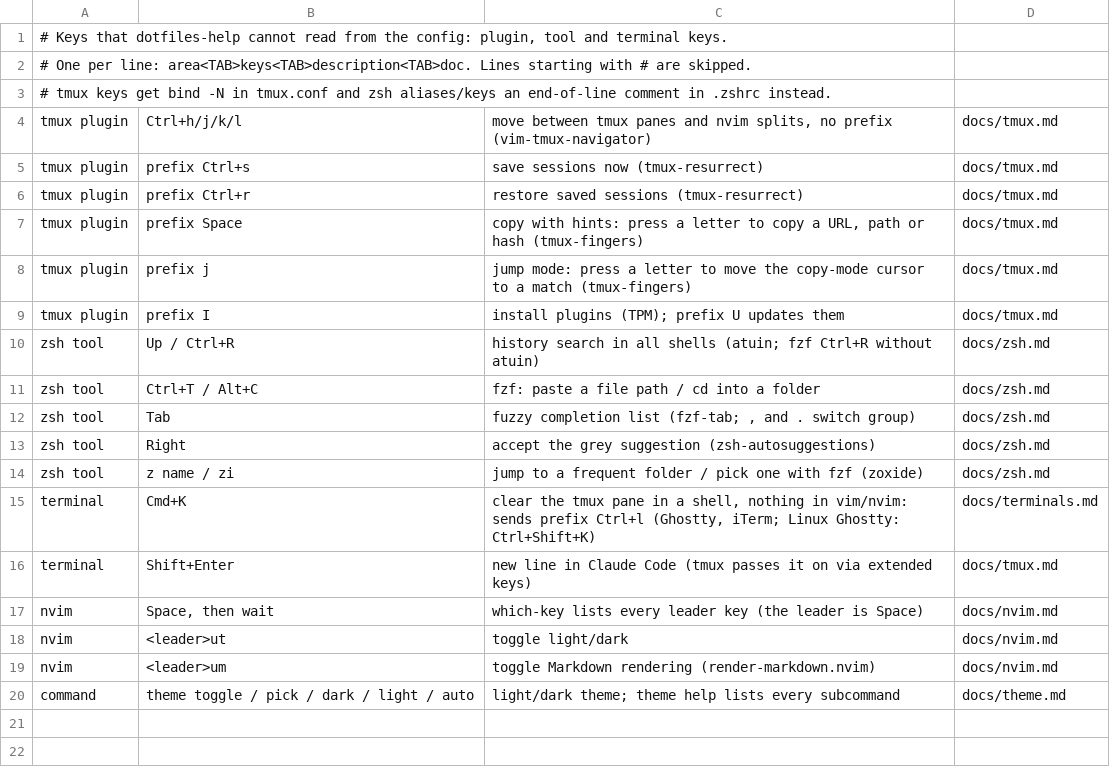
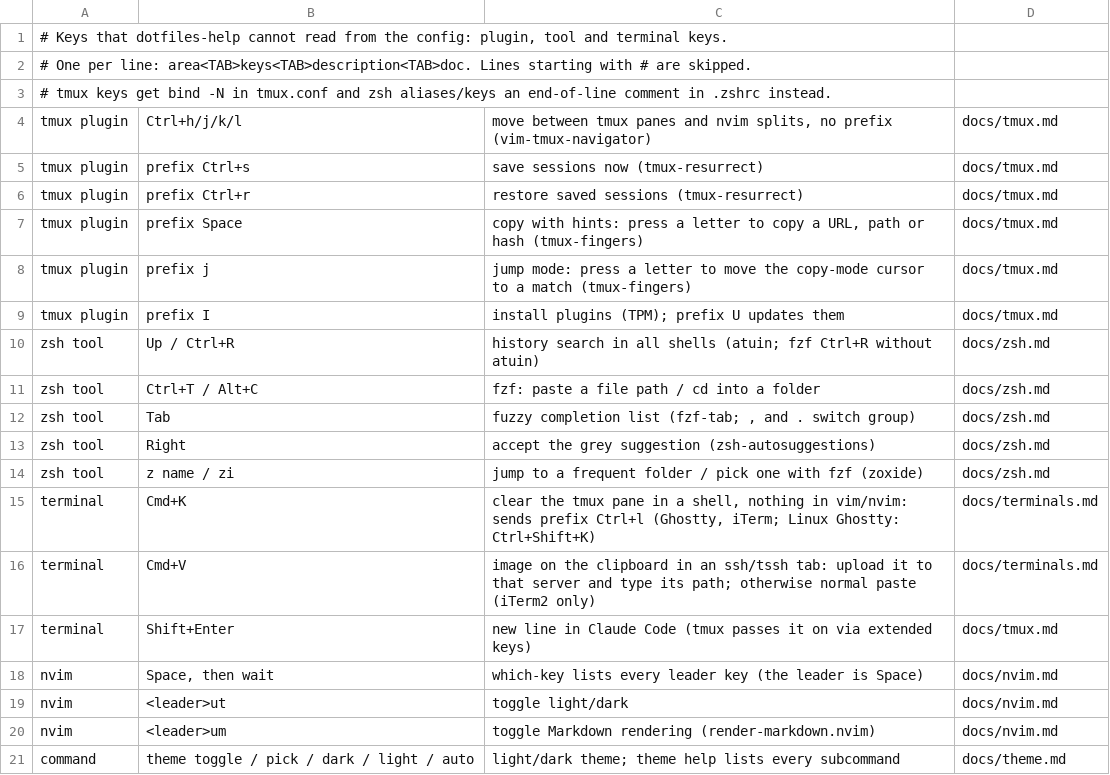
Before and after one commit to pedrojimenezp/dotfiles, a TSV file: docs/cheatsheet.tsv, drawn as a sheet.

```diff
--- a/docs/cheatsheet.tsv
+++ b/docs/cheatsheet.tsv
@@ -15,2 +15,3 @@ zsh tool	z name / zi	jump to a frequent folder / pick one with fzf (zoxide)	docs
 terminal	Cmd+K	clear the tmux pane in a shell, nothing in vim/nvim: sends prefix Ctrl+l (Ghostty, iTerm; Linux Ghostty: Ctrl+Shift+K)	docs/terminals.md
+terminal	Cmd+V	image on the clipboard in an ssh/tssh tab: upload it to that server and type its path; otherwise normal paste (iTerm2 only)	docs/terminals.md
 terminal	Shift+Enter	new line in Claude Code (tmux passes it on via extended keys)	docs/tmux.md
```
Also changed, not shown: 4 other files.
